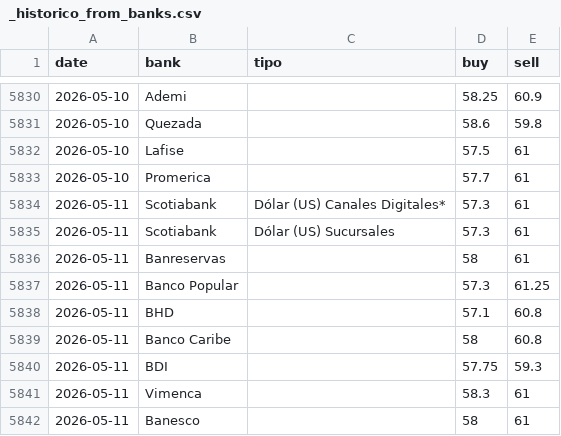
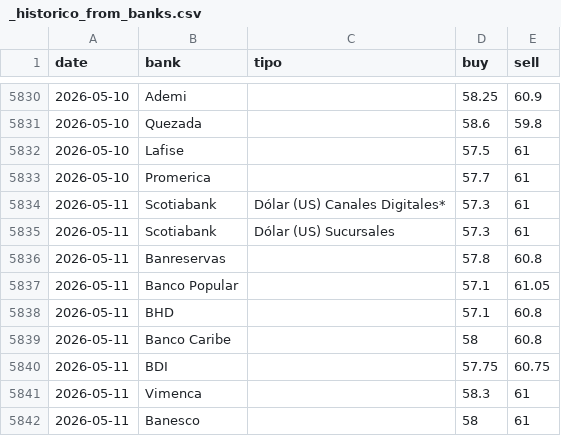
Before and after one commit to emilarmando03/webscraping-tc2, a CSV file: data/from_banks/_historico_from_banks.csv, drawn as a sheet; only a part is shown, gaps mark what is left out.

```diff
--- a/data/from_banks/_historico_from_banks.csv
+++ b/data/from_banks/_historico_from_banks.csv
@@ -5835,7 +5835,7 @@ date,bank,tipo,buy,sell
 2026-05-11,Scotiabank,Dólar (US) Sucursales,57.3,61
-2026-05-11,Banreservas,,58,61
-2026-05-11,Banco Popular,,57.3,61.25
+2026-05-11,Banreservas,,57.8,60.8
+2026-05-11,Banco Popular,,57.1,61.05
 2026-05-11,BHD,,57.1,60.8
 2026-05-11,Banco Caribe,,58,60.8
-2026-05-11,BDI,,57.75,59.3
+2026-05-11,BDI,,57.75,60.75
 2026-05-11,Vimenca,,58.3,61
```
Also changed, not shown: data/from_banks/csv/2026-05-11.csv, data/infodolar/_historico_infodolar.csv, 7 other files.
